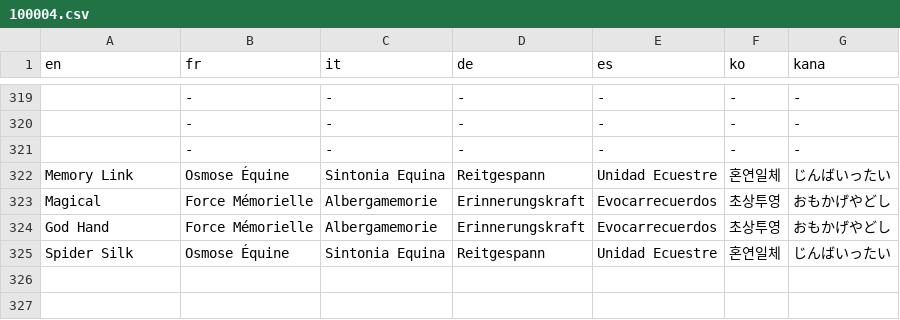
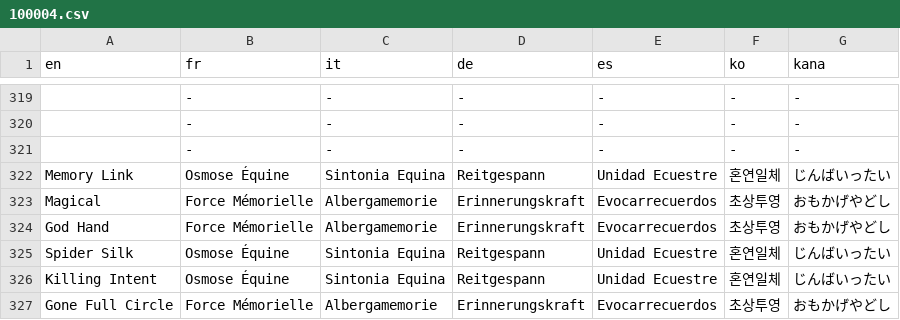
Before and after one commit to zhec9p/psdk-custom-data, a CSV file: Data/Text/Dialogs/100004.csv, drawn as a sheet; only a part is shown, gaps mark what is left out.

```diff
--- a/Data/Text/Dialogs/100004.csv
+++ b/Data/Text/Dialogs/100004.csv
@@ -325 +325,3 @@ God Hand,Force Mémorielle,Albergamemorie,Erinnerungskraft,Evocarrecuerdos,초
 Spider Silk,Osmose Équine,Sintonia Equina,Reitgespann,Unidad Ecuestre,혼연일체,じんばいったい
+Killing Intent,Osmose Équine,Sintonia Equina,Reitgespann,Unidad Ecuestre,혼연일체,じんばいったい
+Gone Full Circle,Force Mémorielle,Albergamemorie,Erinnerungskraft,Evocarrecuerdos,초상투영,おもかげやどし
```
Also changed, not shown: Data/Text/Dialogs/100005.csv, Data/Text/Dialogs/100006.csv, 2 other files.
